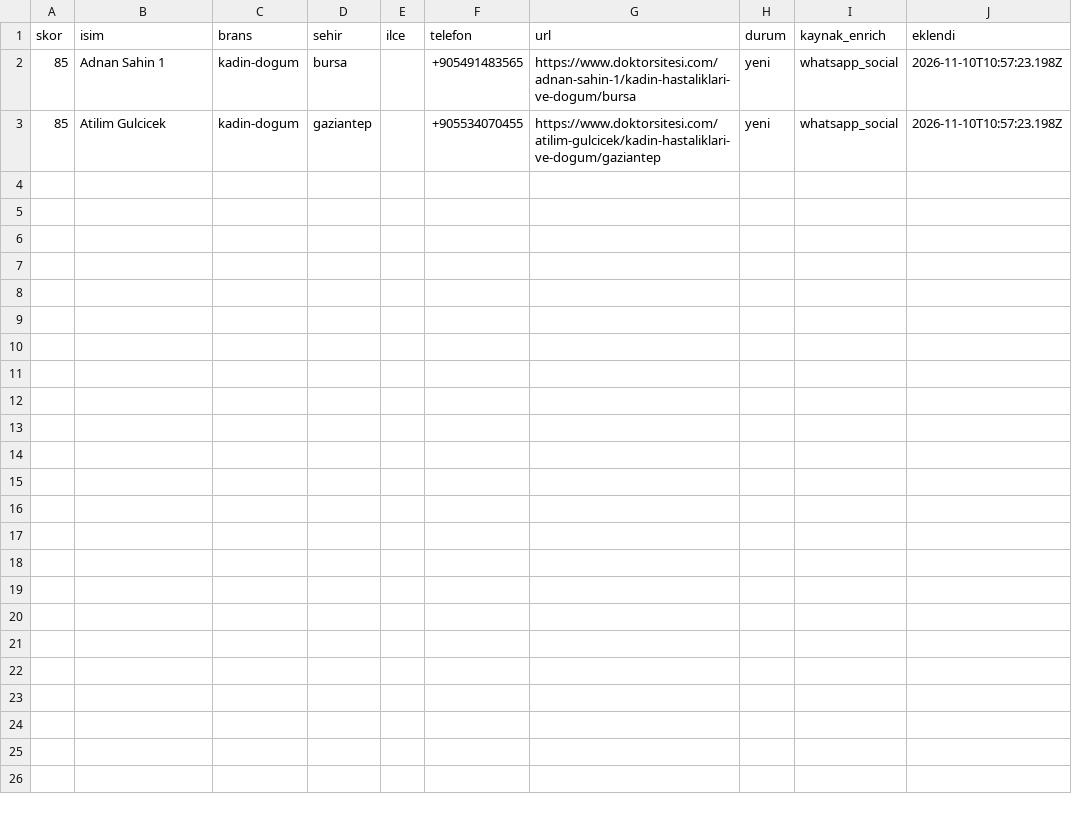
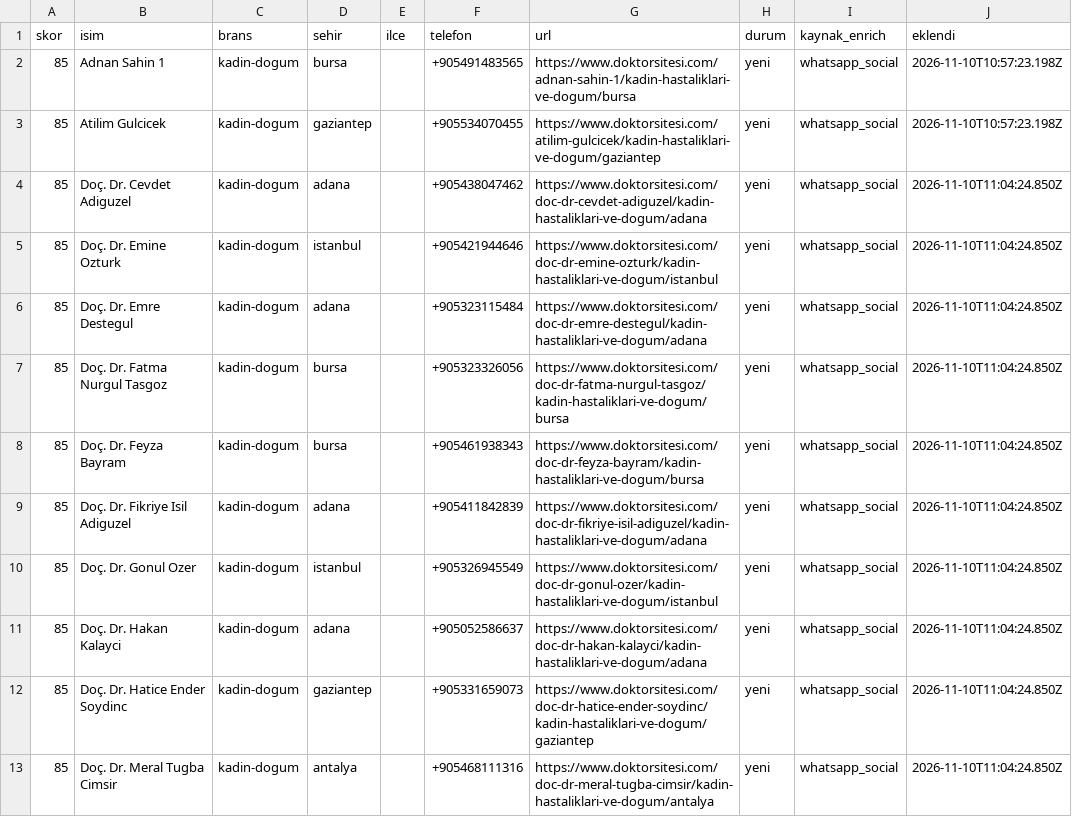
Before and after one commit to dreamturkiye/notya-ai, a CSV file: docs/growth/tr-whatsapp-wa-pool.csv, drawn as a sheet; only a part is shown; the diff covers the shown part only; the diff names each change by its address in the sheet, - before the commit and + after, or states it on an @@ line.

```diff
--- a/docs/growth/tr-whatsapp-wa-pool.csv
+++ b/docs/growth/tr-whatsapp-wa-pool.csv
+row 4: 85 | Doç. Dr. Cevdet Adiguzel | kadin-dogum | adana |  | +905438047462 | https://www.doktorsitesi.com/doc-dr-cevdet-adiguzel/kadin-hastaliklari-ve-dogum/adana | yeni | whatsapp_social | 2026-11-10T11:04:24.850Z
+row 5: 85 | Doç. Dr. Emine Ozturk | kadin-dogum | istanbul |  | +905421944646 | https://www.doktorsitesi.com/doc-dr-emine-ozturk/kadin-hastaliklari-ve-dogum/istanbul | yeni | whatsapp_social | 2026-11-10T11:04:24.850Z
+row 6: 85 | Doç. Dr. Emre Destegul | kadin-dogum | adana |  | +905323115484 | https://www.doktorsitesi.com/doc-dr-emre-destegul/kadin-hastaliklari-ve-dogum/adana | yeni | whatsapp_social | 2026-11-10T11:04:24.850Z
+row 7: 85 | Doç. Dr. Fatma Nurgul Tasgoz | kadin-dogum | bursa |  | +905323326056 | https://www.doktorsitesi.com/doc-dr-fatma-nurgul-tasgoz/kadin-hastaliklari-ve-dogum/bursa | yeni | whatsapp_social | 2026-11-10T11:04:24.850Z
+row 8: 85 | Doç. Dr. Feyza Bayram | kadin-dogum | bursa |  | +905461938343 | https://www.doktorsitesi.com/doc-dr-feyza-bayram/kadin-hastaliklari-ve-dogum/bursa | yeni | whatsapp_social | 2026-11-10T11:04:24.850Z
+row 9: 85 | Doç. Dr. Fikriye Isil Adiguzel | kadin-dogum | adana |  | +905411842839 | https://www.doktorsitesi.com/doc-dr-fikriye-isil-adiguzel/kadin-hastaliklari-ve-dogum/adana | yeni | whatsapp_social | 2026-11-10T11:04:24.850Z
+row 10: 85 | Doç. Dr. Gonul Ozer | kadin-dogum | istanbul |  | +905326945549 | https://www.doktorsitesi.com/doc-dr-gonul-ozer/kadin-hastaliklari-ve-dogum/istanbul | yeni | whatsapp_social | 2026-11-10T11:04:24.850Z
+row 11: 85 | Doç. Dr. Hakan Kalayci | kadin-dogum | adana |  | +905052586637 | https://www.doktorsitesi.com/doc-dr-hakan-kalayci/kadin-hastaliklari-ve-dogum/adana | yeni | whatsapp_social | 2026-11-10T11:04:24.850Z
+row 12: 85 | Doç. Dr. Hatice Ender Soydinc | kadin-dogum | gaziantep |  | +905331659073 | https://www.doktorsitesi.com/doc-dr-hatice-ender-soydinc/kadin-hastaliklari-ve-dogum/gaziantep | yeni | whatsapp_social | 2026-11-10T11:04:24.850Z
+row 13: 85 | Doç. Dr. Meral Tugba Cimsir | kadin-dogum | antalya |  | +905468111316 | https://www.doktorsitesi.com/doc-dr-meral-tugba-cimsir/kadin-hastaliklari-ve-dogum/antalya | yeni | whatsapp_social | 2026-11-10T11:04:24.850Z
```
Also changed, not shown: 9 added rows elsewhere in this file, docs/growth/tr-outreach-ledger.csv, docs/growth/tr-whatsapp-wave4.csv, 4 other files.
